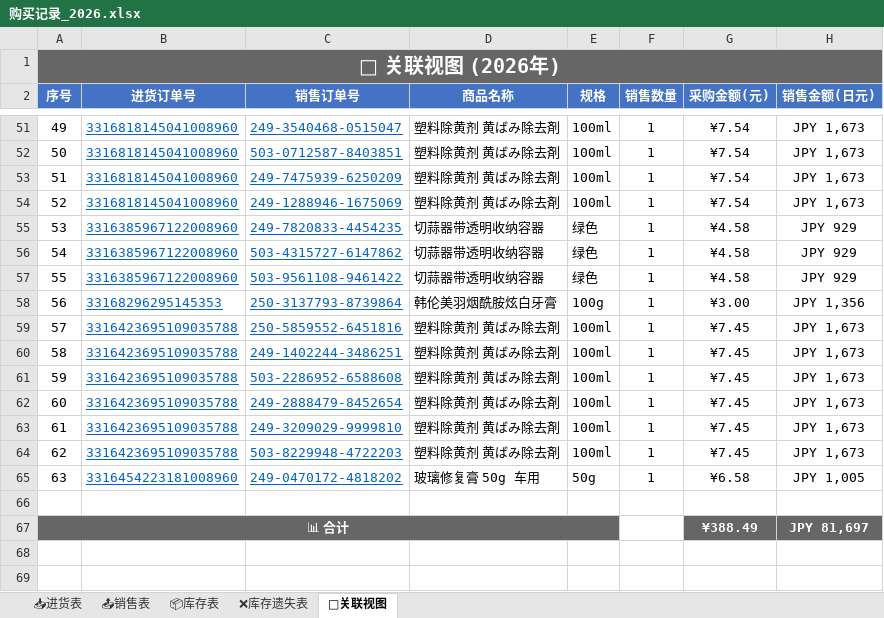
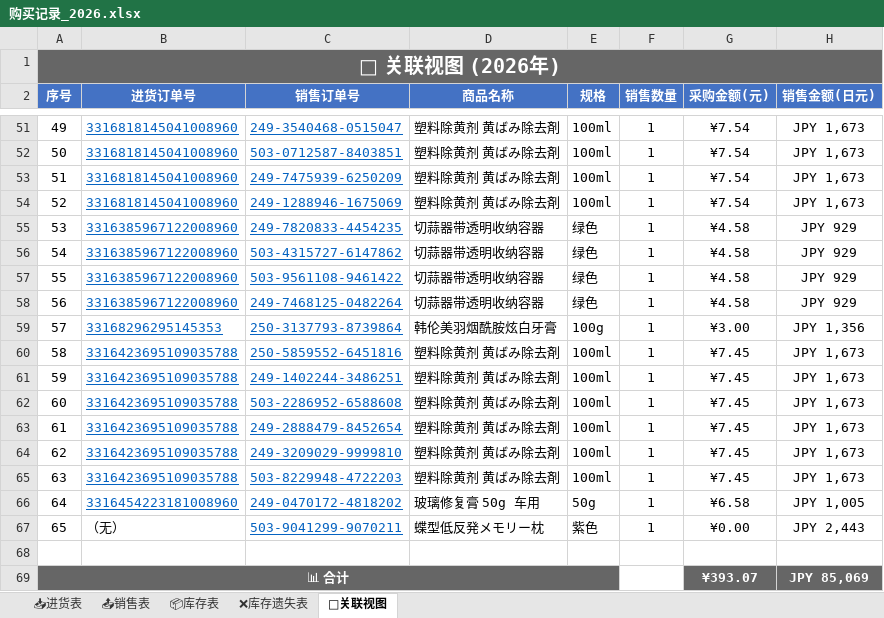
Before and after one commit to xiaoba1/amazon_record, an Excel workbook: 购买记录/归档表格/购买记录_2026.xlsx, sheet 🔗关联视图, drawn as a sheet; only a part is shown, gaps mark what is left out; values as stored, in another font and other column widths than the file's, no borders; removed rows and columns are numbered as before the commit, all else as after; the diff names each change by its address in the sheet, - before the commit and + after, or states it on an @@ line.

```diff
--- a/购买记录/归档表格/购买记录_2026.xlsx (sheet 🔗关联视图)
+++ b/购买记录/归档表格/购买记录_2026.xlsx (sheet 🔗关联视图)
+row 58: 56 | 3316385967122008960 | 249-7468125-0482264 | 切蒜器带透明收纳容器 | 绿色 | 1 | ¥4.58 | JPY 929
@@ column A (序号) renumbered between rows 59 and 66 @@
+row 67: 65 | （无） | 503-9041299-9070211 | 蝶型低反発メモリー枕 | 紫色 | 1 | ¥0.00 | JPY 2,443
-row 67: 📊 合计 |  |  |  |  |  | ¥388.49 | JPY 81,697
+row 69: 📊 合计 |  |  |  |  |  | ¥393.07 | JPY 85,069
```
Also changed, not shown: sheet 📤销售表, sheet 📦库存表, 1 other file.
